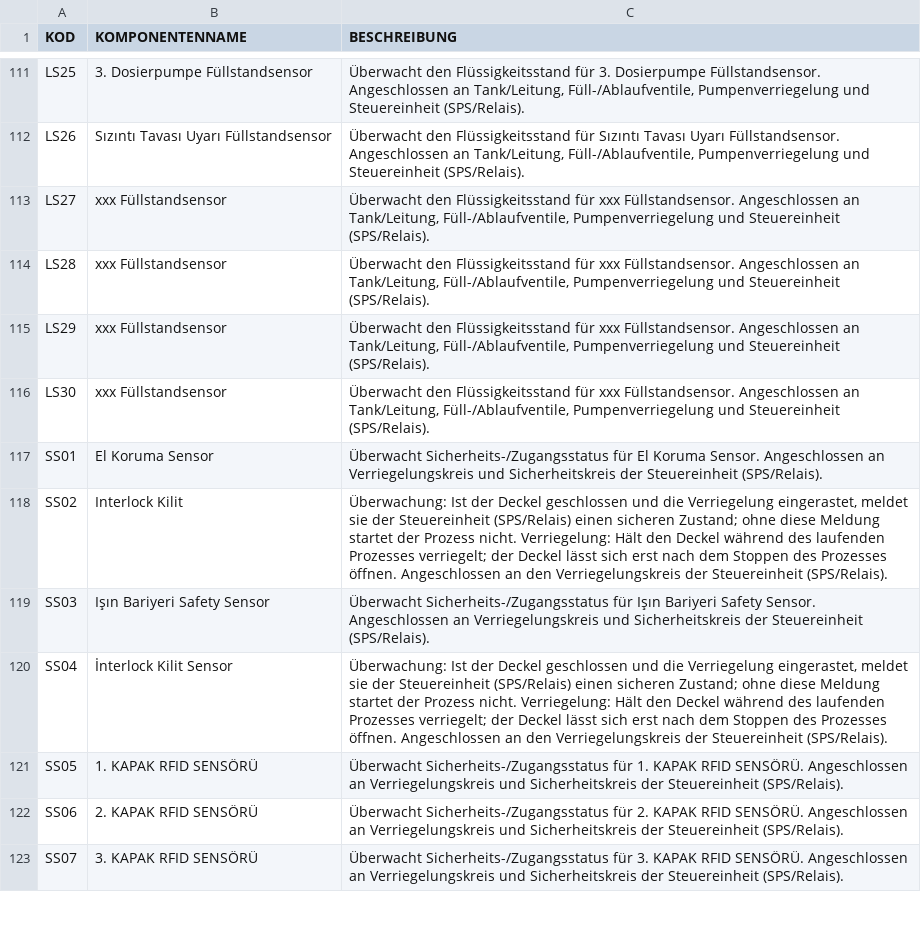
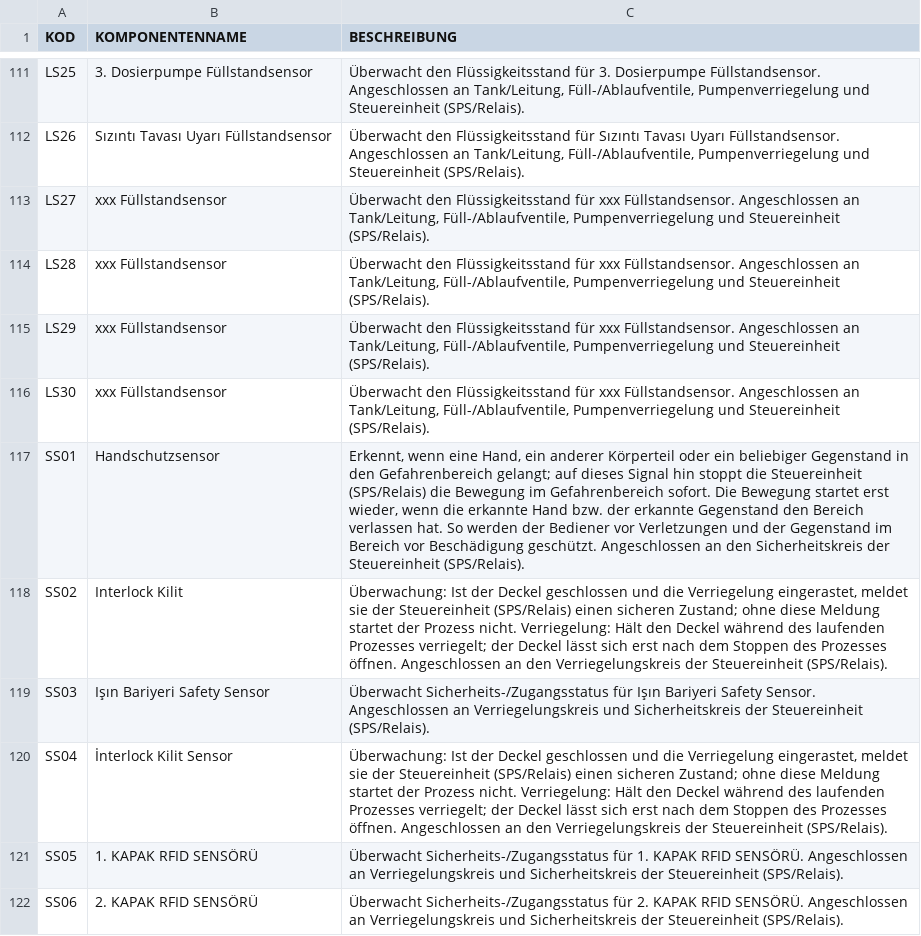
Before and after one commit to TheVanerr/docx, a CSV file: apps/ppx/P-IDX/P&ID/data/kod-de.csv, drawn as a sheet; only a part is shown, gaps mark what is left out; the shorter side is filled out with more unchanged rows.

```diff
--- a/apps/ppx/P-IDX/P&ID/data/kod-de.csv
+++ b/apps/ppx/P-IDX/P&ID/data/kod-de.csv
@@ -116,3 +116,3 @@ LS29;xxx Füllstandsensor;Überwacht den Flüssigkeitsstand für xxx Füllstands
 LS30;xxx Füllstandsensor;Überwacht den Flüssigkeitsstand für xxx Füllstandsensor. Angeschlossen an Tank/Leitung, Füll-/Ablaufventile, Pumpenverriegelung und Steuereinheit (SPS/Relais).
-SS01;El Koruma Sensor;Überwacht Sicherheits-/Zugangsstatus für El Koruma Sensor. Angeschlossen an Verriegelungskreis und Sicherheitskreis der Steuereinheit (SPS/Relais).
+SS01;Handschutzsensor;"Erkennt, wenn eine Hand, ein anderer Körperteil oder ein beliebiger Gegenstand in den Gefahrenbereich gelangt; auf dieses Signal hin stoppt die Steuereinheit (SPS/Relais) die Bewegung im Gefahrenbereich sofort. Die Bewegung startet erst wieder, wenn die erkannte Hand bzw. der erkannte Gegenstand den Bereich verlassen hat. So werden der Bediener vor Verletzungen und der Gegenstand im Bereich vor Beschädigung geschützt. Angeschlossen an den Sicherheitskreis der Steuereinheit (SPS/Relais)."
 SS02;Interlock Kilit;"Überwachung: Ist der Deckel geschlossen und die Verriegelung eingerastet, meldet sie der Steuereinheit (SPS/Relais) einen sicheren Zustand; ohne diese Meldung startet der Prozess nicht. Verriegelung: Hält den Deckel während des laufenden Prozesses verriegelt; der Deckel lässt sich erst nach dem Stoppen des Prozesses öffnen. Angeschlossen an den Verriegelungskreis der Steuereinheit (SPS/Relais)."
```
Also changed, not shown: apps/ppx/P-IDX/P&ID/data/kod-en.csv, apps/ppx/P-IDX/P&ID/data/kod.csv, 2 other files.
